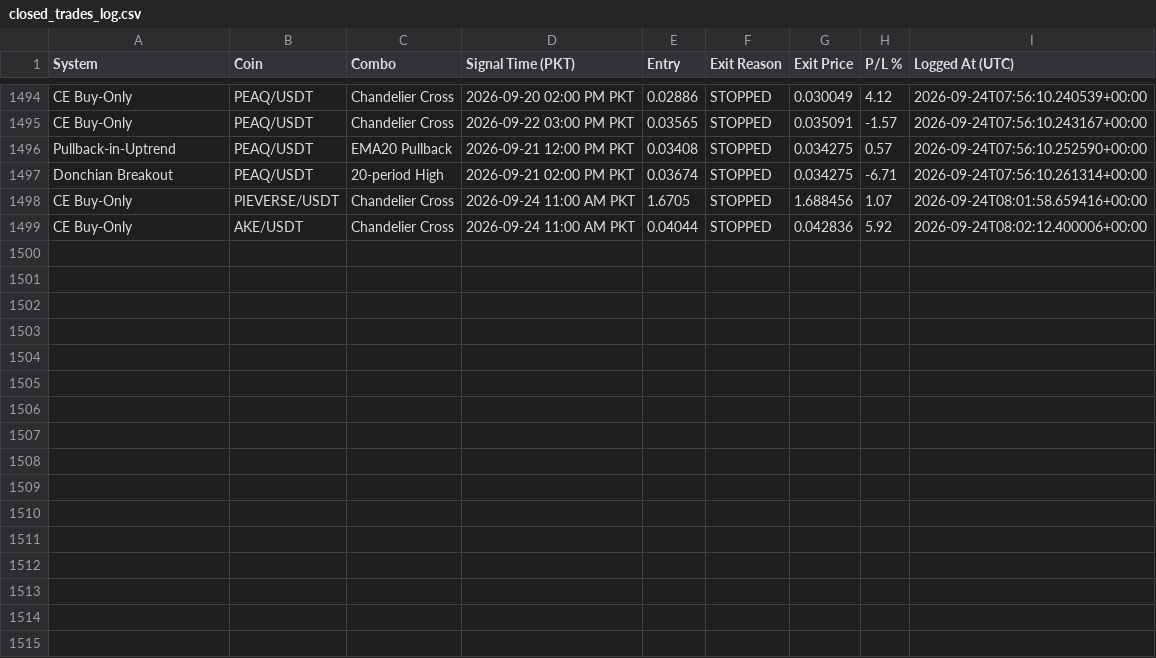
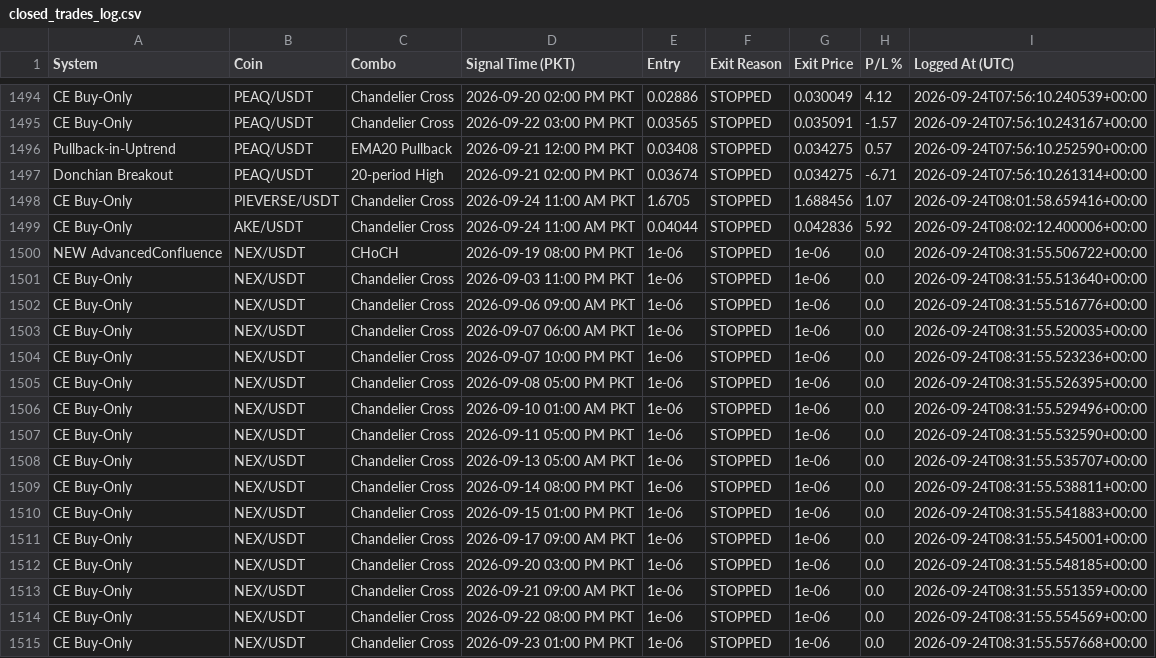
Before and after one commit to Asifali549/Asif-Ali, a CSV file: closed_trades_log.csv, drawn as a sheet; only a part is shown, gaps mark what is left out.

```diff
--- a/closed_trades_log.csv
+++ b/closed_trades_log.csv
@@ -1499 +1499,17 @@ CE Buy-Only,PIEVERSE/USDT,Chandelier Cross,2026-09-24 11:00 AM PKT,1.6705,STOPPE
 CE Buy-Only,AKE/USDT,Chandelier Cross,2026-09-24 11:00 AM PKT,0.04044,STOPPED,0.042836,5.92,2026-09-24T08:02:12.400006+00:00
+NEW AdvancedConfluence,NEX/USDT,CHoCH,2026-09-19 08:00 PM PKT,1e-06,STOPPED,1e-06,0.0,2026-09-24T08:31:55.506722+00:00
+CE Buy-Only,NEX/USDT,Chandelier Cross,2026-09-03 11:00 PM PKT,1e-06,STOPPED,1e-06,0.0,2026-09-24T08:31:55.513640+00:00
+CE Buy-Only,NEX/USDT,Chandelier Cross,2026-09-06 09:00 AM PKT,1e-06,STOPPED,1e-06,0.0,2026-09-24T08:31:55.516776+00:00
+CE Buy-Only,NEX/USDT,Chandelier Cross,2026-09-07 06:00 AM PKT,1e-06,STOPPED,1e-06,0.0,2026-09-24T08:31:55.520035+00:00
+CE Buy-Only,NEX/USDT,Chandelier Cross,2026-09-07 10:00 PM PKT,1e-06,STOPPED,1e-06,0.0,2026-09-24T08:31:55.523236+00:00
+CE Buy-Only,NEX/USDT,Chandelier Cross,2026-09-08 05:00 PM PKT,1e-06,STOPPED,1e-06,0.0,2026-09-24T08:31:55.526395+00:00
+CE Buy-Only,NEX/USDT,Chandelier Cross,2026-09-10 01:00 AM PKT,1e-06,STOPPED,1e-06,0.0,2026-09-24T08:31:55.529496+00:00
+CE Buy-Only,NEX/USDT,Chandelier Cross,2026-09-11 05:00 PM PKT,1e-06,STOPPED,1e-06,0.0,2026-09-24T08:31:55.532590+00:00
+CE Buy-Only,NEX/USDT,Chandelier Cross,2026-09-13 05:00 AM PKT,1e-06,STOPPED,1e-06,0.0,2026-09-24T08:31:55.535707+00:00
+CE Buy-Only,NEX/USDT,Chandelier Cross,2026-09-14 08:00 PM PKT,1e-06,STOPPED,1e-06,0.0,2026-09-24T08:31:55.538811+00:00
+CE Buy-Only,NEX/USDT,Chandelier Cross,2026-09-15 01:00 PM PKT,1e-06,STOPPED,1e-06,0.0,2026-09-24T08:31:55.541883+00:00
+CE Buy-Only,NEX/USDT,Chandelier Cross,2026-09-17 09:00 AM PKT,1e-06,STOPPED,1e-06,0.0,2026-09-24T08:31:55.545001+00:00
+CE Buy-Only,NEX/USDT,Chandelier Cross,2026-09-20 03:00 PM PKT,1e-06,STOPPED,1e-06,0.0,2026-09-24T08:31:55.548185+00:00
+CE Buy-Only,NEX/USDT,Chandelier Cross,2026-09-21 09:00 AM PKT,1e-06,STOPPED,1e-06,0.0,2026-09-24T08:31:55.551359+00:00
+CE Buy-Only,NEX/USDT,Chandelier Cross,2026-09-22 08:00 PM PKT,1e-06,STOPPED,1e-06,0.0,2026-09-24T08:31:55.554569+00:00
+CE Buy-Only,NEX/USDT,Chandelier Cross,2026-09-23 01:00 PM PKT,1e-06,STOPPED,1e-06,0.0,2026-09-24T08:31:55.557668+00:00
```
Also changed, not shown: 2 other files.
